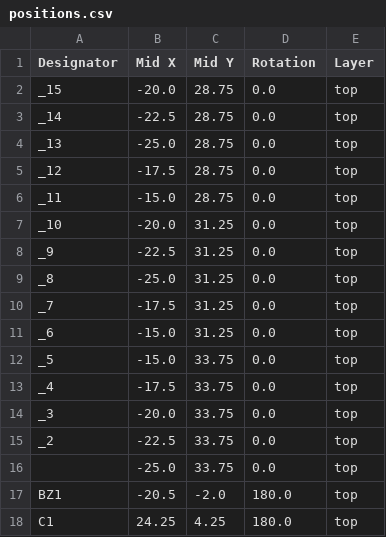
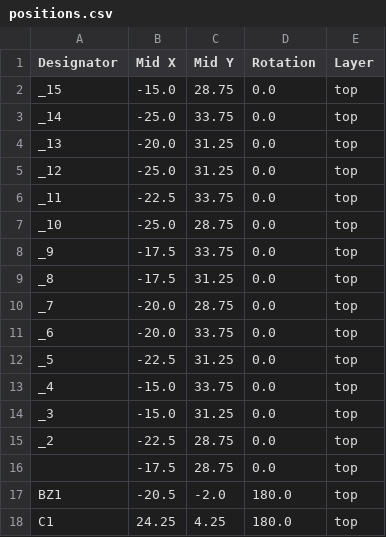
Before and after one commit to banbatakumi/Sci-Tech, a CSV file: Circuit/MainBoard/MainBoard_V1_1/production/positions.csv, drawn as a sheet; only a part is shown.

```diff
--- a/Circuit/MainBoard/MainBoard_V1_1/production/positions.csv
+++ b/Circuit/MainBoard/MainBoard_V1_1/production/positions.csv
@@ -1,17 +1,17 @@
 Designator,Mid X,Mid Y,Rotation,Layer
-_15,-20.0,28.75,0.0,top
-_14,-22.5,28.75,0.0,top
-_13,-25.0,28.75,0.0,top
-_12,-17.5,28.75,0.0,top
-_11,-15.0,28.75,0.0,top
-_10,-20.0,31.25,0.0,top
-_9,-22.5,31.25,0.0,top
-_8,-25.0,31.25,0.0,top
-_7,-17.5,31.25,0.0,top
-_6,-15.0,31.25,0.0,top
-_5,-15.0,33.75,0.0,top
-_4,-17.5,33.75,0.0,top
-_3,-20.0,33.75,0.0,top
-_2,-22.5,33.75,0.0,top
-,-25.0,33.75,0.0,top
+_15,-15.0,28.75,0.0,top
+_14,-25.0,33.75,0.0,top
+_13,-20.0,31.25,0.0,top
+_12,-25.0,31.25,0.0,top
+_11,-22.5,33.75,0.0,top
+_10,-25.0,28.75,0.0,top
+_9,-17.5,33.75,0.0,top
+_8,-17.5,31.25,0.0,top
+_7,-20.0,28.75,0.0,top
+_6,-20.0,33.75,0.0,top
+_5,-22.5,31.25,0.0,top
+_4,-15.0,33.75,0.0,top
+_3,-15.0,31.25,0.0,top
+_2,-22.5,28.75,0.0,top
+,-17.5,28.75,0.0,top
 BZ1,-20.5,-2.0,180.0,top
```
Also changed, not shown: 5 other files.
